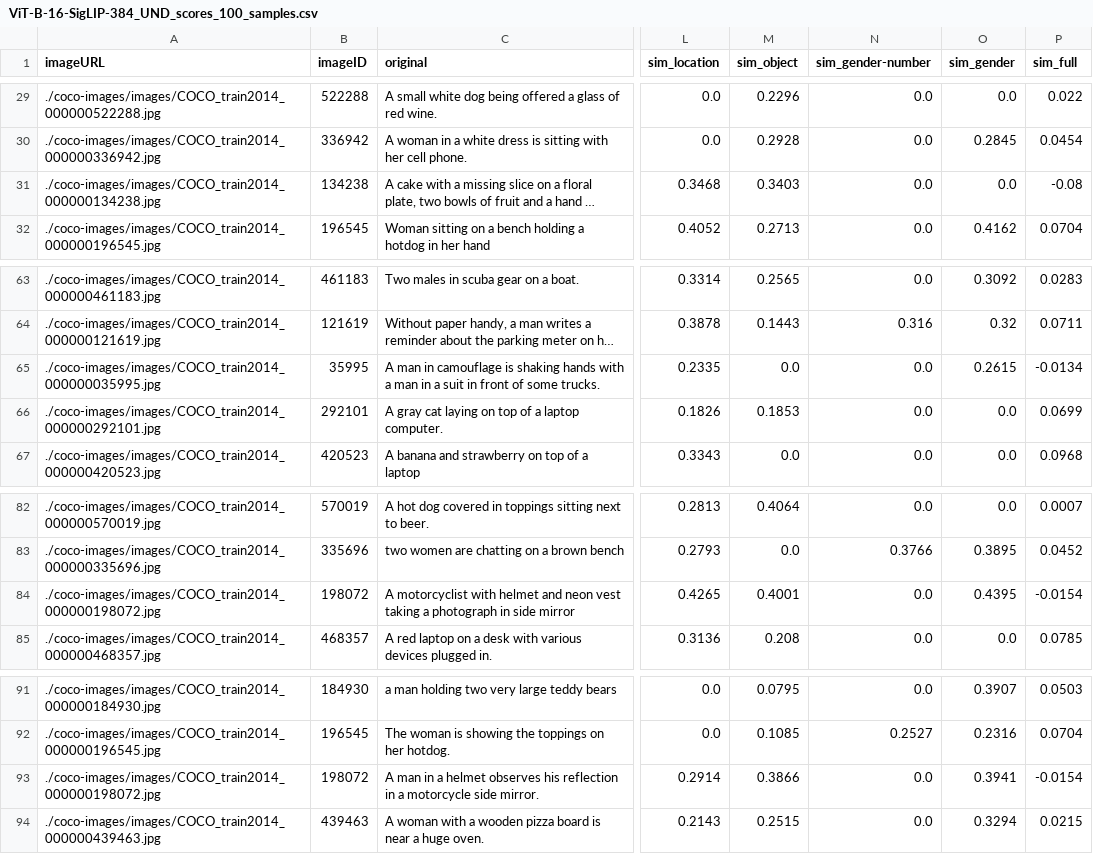
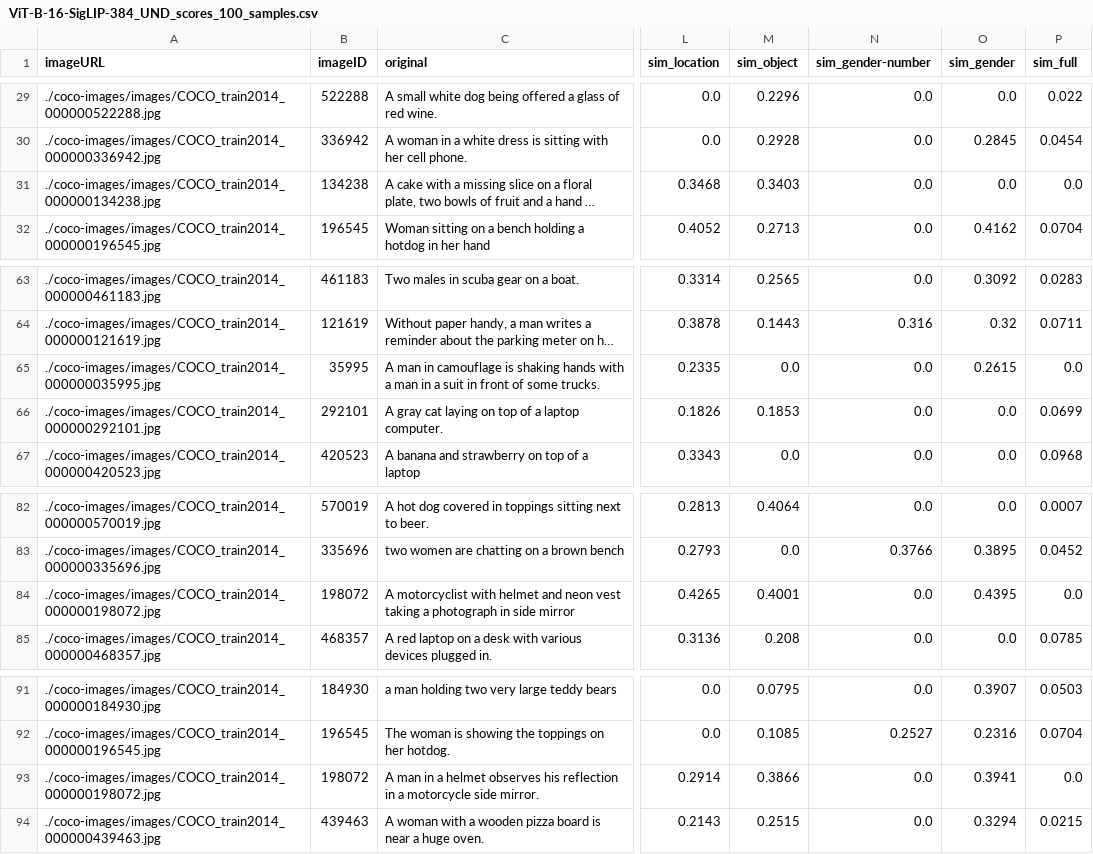
Before and after one commit to AnuptaA/COS484-Final_Project, a CSV file: B-16/SigLIP_results/ViT-B-16-SigLIP-384_UND_scores_100_samples.csv, drawn as a sheet; only a part is shown, gaps mark what is left out; long unchanged cells end in …; the diff names each change by its address in the sheet, - before the commit and + after, or states it on an @@ line.

```diff
--- a/B-16/SigLIP_results/ViT-B-16-SigLIP-384_UND_scores_100_samples.csv
+++ b/B-16/SigLIP_results/ViT-B-16-SigLIP-384_UND_scores_100_samples.csv
-P31 (sim_full): -0.08
+P31 (sim_full): 0.0
-P65 (sim_full): -0.0134
+P65 (sim_full): 0.0
-P84 (sim_full): -0.0154
+P84 (sim_full): 0.0
-P93 (sim_full): -0.0154
+P93 (sim_full): 0.0
```
Also changed, not shown: B-16/SigLIP_results/ViT-B-16-SigLIP-256_UND_scores_100_samples.csv, B-16/SigLIP_results/ViT-B-16-SigLIP-512_UND_scores_100_samples.csv, 9 other files.
